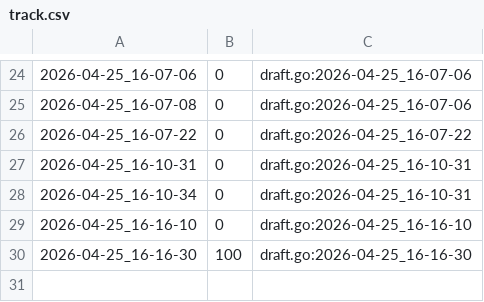
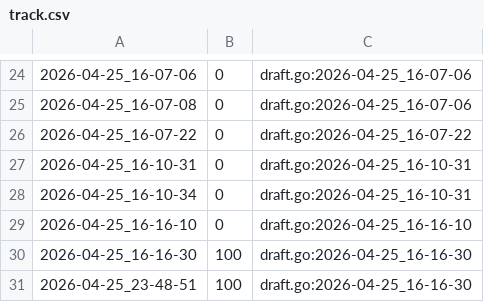
Before and after one commit to qxcode-course/ed-seg-bloco-a-pepe123uyt, a CSV file: ED/.tko/track/ed@buscas/track.csv, drawn as a sheet; only a part is shown, gaps mark what is left out; the diff names each change by its address in the sheet, - before the commit and + after, or states it on an @@ line.

```diff
--- a/ED/.tko/track/ed@buscas/track.csv
+++ b/ED/.tko/track/ed@buscas/track.csv
+row 31: 2026-04-25_23-48-51 | 100 | draft.go:2026-04-25_16-16-30
```
Also changed, not shown: ED/.tko/track/ed@resto/track.csv, ED/.tko/track/ed@treinando/track.csv, 23 other files.
